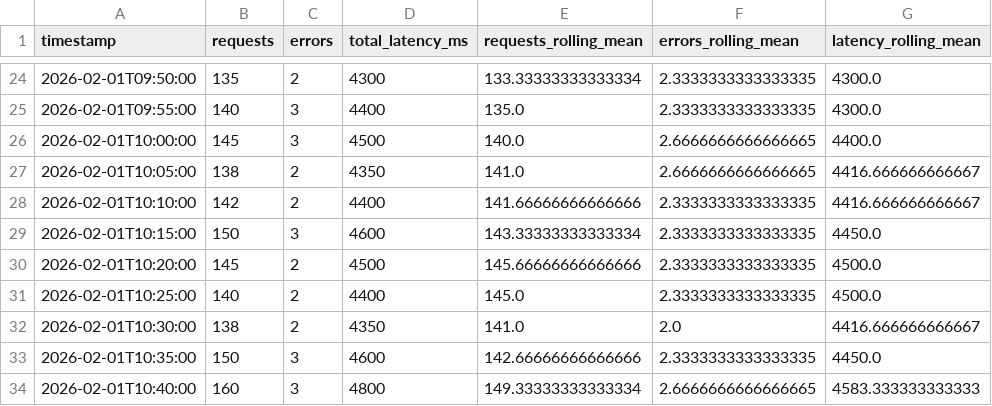
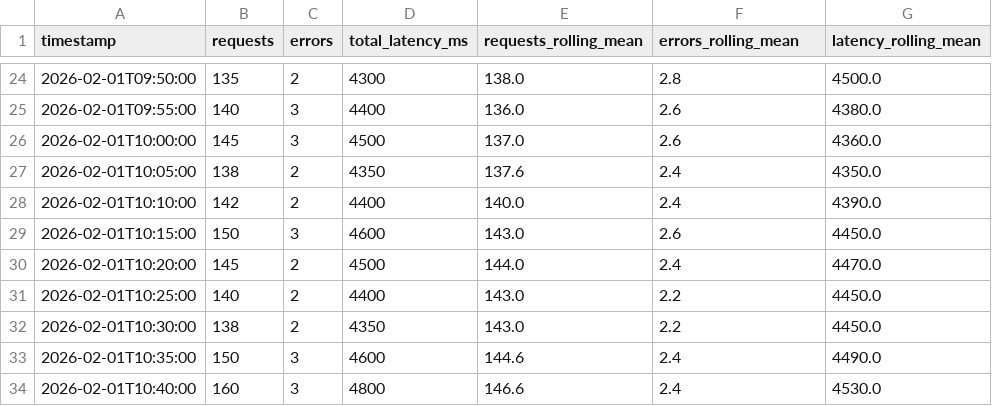
Before and after one commit to sandra8918/cintel-04-rolling-monitoring-custom, a CSV file: artifacts/rolling_metrics.csv, drawn as a sheet; only a part is shown, gaps mark what is left out; the diff covers the shown part only.

Commit message:
Document rolling window experiment

```diff
--- a/artifacts/rolling_metrics.csv
+++ b/artifacts/rolling_metrics.csv
@@ -24,11 +24,11 @@ timestamp,requests,errors,total_latency_ms,requests_rolling_mean,errors_rolling_
-2026-02-01T09:50:00,135,2,4300,133.33333333333334,2.3333333333333335,4300.0
-2026-02-01T09:55:00,140,3,4400,135.0,2.3333333333333335,4300.0
-2026-02-01T10:00:00,145,3,4500,140.0,2.6666666666666665,4400.0
-2026-02-01T10:05:00,138,2,4350,141.0,2.6666666666666665,4416.666666666667
-2026-02-01T10:10:00,142,2,4400,141.66666666666666,2.3333333333333335,4416.666666666667
-2026-02-01T10:15:00,150,3,4600,143.33333333333334,2.3333333333333335,4450.0
-2026-02-01T10:20:00,145,2,4500,145.66666666666666,2.3333333333333335,4500.0
-2026-02-01T10:25:00,140,2,4400,145.0,2.3333333333333335,4500.0
-2026-02-01T10:30:00,138,2,4350,141.0,2.0,4416.666666666667
-2026-02-01T10:35:00,150,3,4600,142.66666666666666,2.3333333333333335,4450.0
-2026-02-01T10:40:00,160,3,4800,149.33333333333334,2.6666666666666665,4583.333333333333
+2026-02-01T09:50:00,135,2,4300,138.0,2.8,4500.0
+2026-02-01T09:55:00,140,3,4400,136.0,2.6,4380.0
+2026-02-01T10:00:00,145,3,4500,137.0,2.6,4360.0
+2026-02-01T10:05:00,138,2,4350,137.6,2.4,4350.0
+2026-02-01T10:10:00,142,2,4400,140.0,2.4,4390.0
+2026-02-01T10:15:00,150,3,4600,143.0,2.6,4450.0
+2026-02-01T10:20:00,145,2,4500,144.0,2.4,4470.0
+2026-02-01T10:25:00,140,2,4400,143.0,2.2,4450.0
+2026-02-01T10:30:00,138,2,4350,143.0,2.2,4450.0
+2026-02-01T10:35:00,150,3,4600,144.6,2.4,4490.0
+2026-02-01T10:40:00,160,3,4800,146.6,2.4,4530.0
```
Also changed, not shown: 138 edited cells elsewhere in this file, 2 other files.
